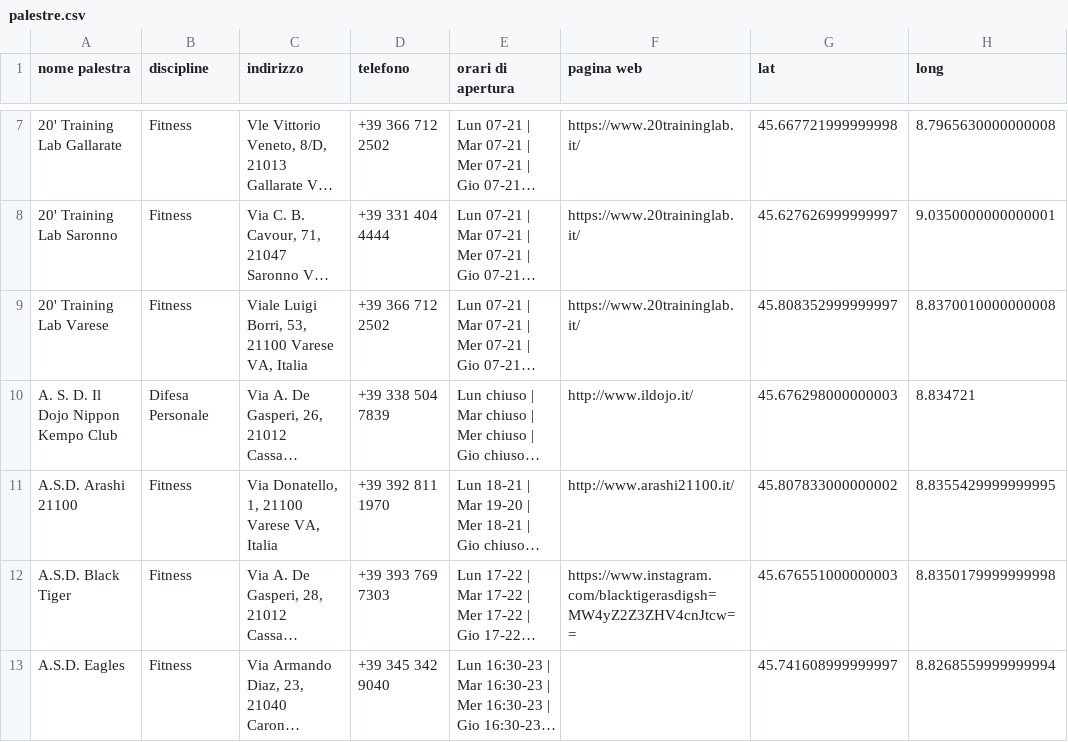
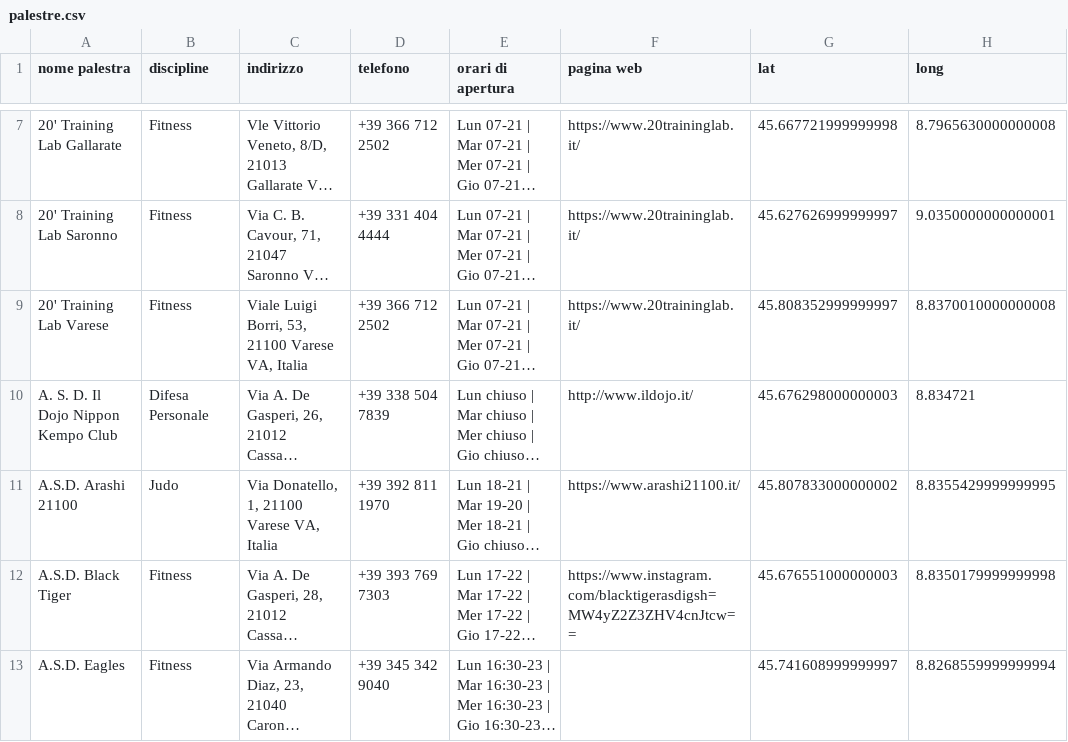
Before and after one commit to billiboi/Gym_finder, a CSV file: data/palestre.csv, drawn as a sheet; only a part is shown, gaps mark what is left out; long unchanged cells end in …; the diff names each change by its address in the sheet, - before the commit and + after, or states it on an @@ line.

Commit message:
Add official profile for Arashi 21100

```diff
--- a/data/palestre.csv
+++ b/data/palestre.csv
-B11 (discipline): Fitness
+B11 (discipline): Judo
-F11 (pagina web): http://www.arashi21100.it/
+F11 (pagina web): https://www.arashi21100.it/
```
Also changed, not shown: static/palestre.csv, 2 other files.
